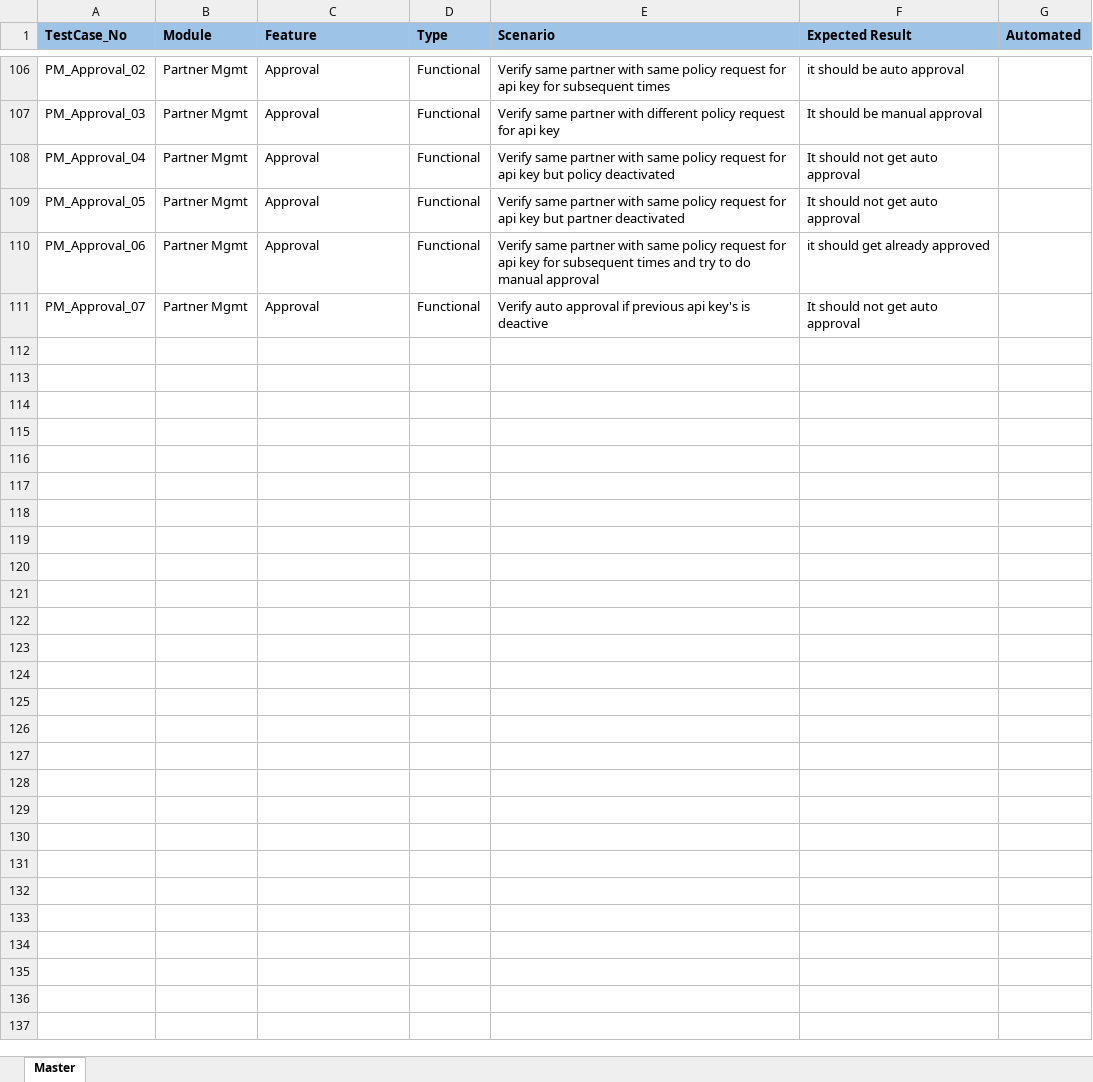
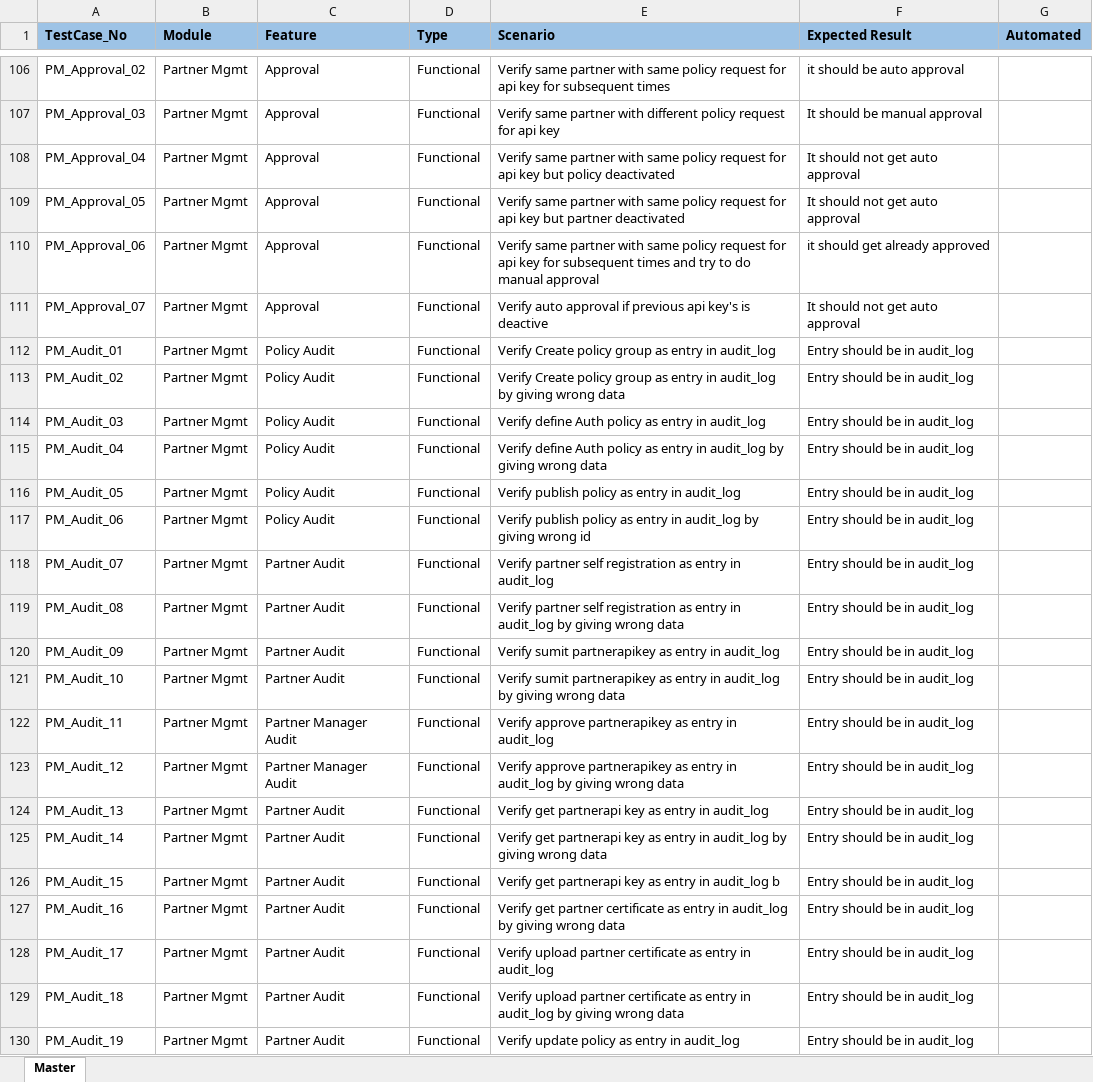
Before and after one commit to mosip/test-management, an Excel workbook: Master-functional-testcases/partner-management/TC_PartnerManagement_Master.xlsx, sheet Master, drawn as a sheet; only a part is shown, gaps mark what is left out; values as stored, in another font and other column widths than the file's, no borders; the diff covers the shown part only; the diff names each change by its address in the sheet, - before the commit and + after, or states it on an @@ line.

Commit message:
Add files via upload

```diff
--- a/Master-functional-testcases/partner-management/TC_PartnerManagement_Master.xlsx (sheet Master)
+++ b/Master-functional-testcases/partner-management/TC_PartnerManagement_Master.xlsx (sheet Master)
+row 112: PM_Audit_01 | Partner Mgmt | Policy Audit | Functional | Verify Create policy group as entry in audit_log | Entry should be in audit_log
+row 113: PM_Audit_02 | Partner Mgmt | Policy Audit | Functional | Verify Create policy group as entry in audit_log by giving wrong data | Entry should be in audit_log
+row 114: PM_Audit_03 | Partner Mgmt | Policy Audit | Functional | Verify define Auth policy as entry in audit_log | Entry should be in audit_log
+row 115: PM_Audit_04 | Partner Mgmt | Policy Audit | Functional | Verify define Auth policy as entry in audit_log by giving wrong data | Entry should be in audit_log
+row 116: PM_Audit_05 | Partner Mgmt | Policy Audit | Functional | Verify publish policy as entry in audit_log | Entry should be in audit_log
+row 117: PM_Audit_06 | Partner Mgmt | Policy Audit | Functional | Verify publish policy as entry in audit_log by giving wrong id | Entry should be in audit_log
+row 118: PM_Audit_07 | Partner Mgmt | Partner Audit | Functional | Verify partner self registration as entry in audit_log | Entry should be in audit_log
+row 119: PM_Audit_08 | Partner Mgmt | Partner Audit | Functional | Verify partner self registration as entry in audit_log by giving wrong data | Entry should be in audit_log
+row 120: PM_Audit_09 | Partner Mgmt | Partner Audit | Functional | Verify sumit partnerapikey as entry in audit_log | Entry should be in audit_log
+row 121: PM_Audit_10 | Partner Mgmt | Partner Audit | Functional | Verify sumit partnerapikey as entry in audit_log by giving wrong data | Entry should be in audit_log
+row 122: PM_Audit_11 | Partner Mgmt | Partner Manager Audit | Functional | Verify approve partnerapikey as entry in audit_log | Entry should be in audit_log
+row 123: PM_Audit_12 | Partner Mgmt | Partner Manager Audit | Functional | Verify approve partnerapikey as entry in audit_log by giving wrong data | Entry should be in audit_log
+row 124: PM_Audit_13 | Partner Mgmt | Partner Audit | Functional | Verify get partnerapi key as entry in audit_log | Entry should be in audit_log
+row 125: PM_Audit_14 | Partner Mgmt | Partner Audit | Functional | Verify get partnerapi key as entry in audit_log by giving wrong data | Entry should be in audit_log
+row 126: PM_Audit_15 | Partner Mgmt | Partner Audit | Functional | Verify get partnerapi key as entry in audit_log b | Entry should be in audit_log
+row 127: PM_Audit_16 | Partner Mgmt | Partner Audit | Functional | Verify get partner certificate as entry in audit_log by giving wrong data | Entry should be in audit_log
+row 128: PM_Audit_17 | Partner Mgmt | Partner Audit | Functional | Verify upload partner certificate as entry in audit_log | Entry should be in audit_log
+row 129: PM_Audit_18 | Partner Mgmt | Partner Audit | Functional | Verify upload partner certificate as entry in audit_log by giving wrong data | Entry should be in audit_log
+row 130: PM_Audit_19 | Partner Mgmt | Partner Audit | Functional | Verify update policy as entry in audit_log | Entry should be in audit_log
```
Also changed, not shown: 39 added rows elsewhere in this sheet.
